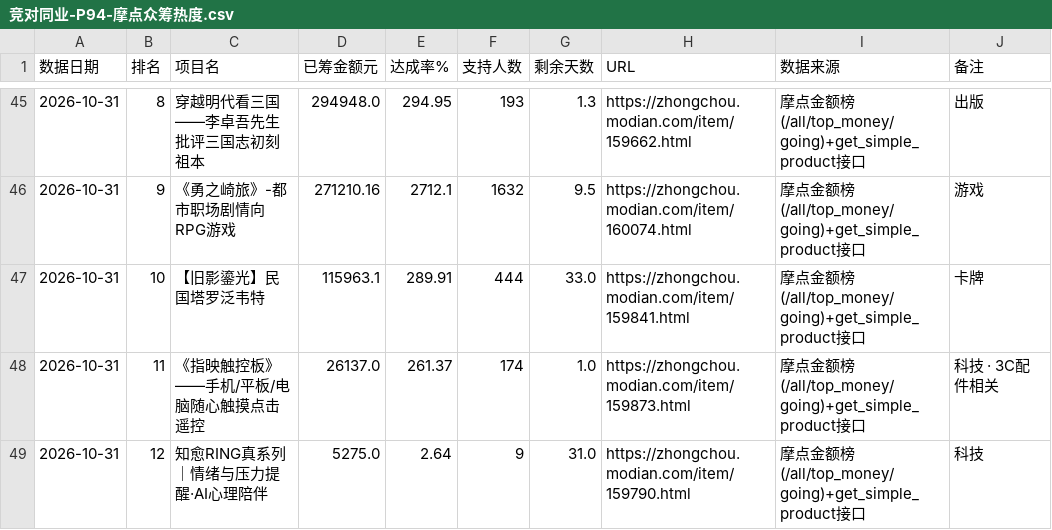
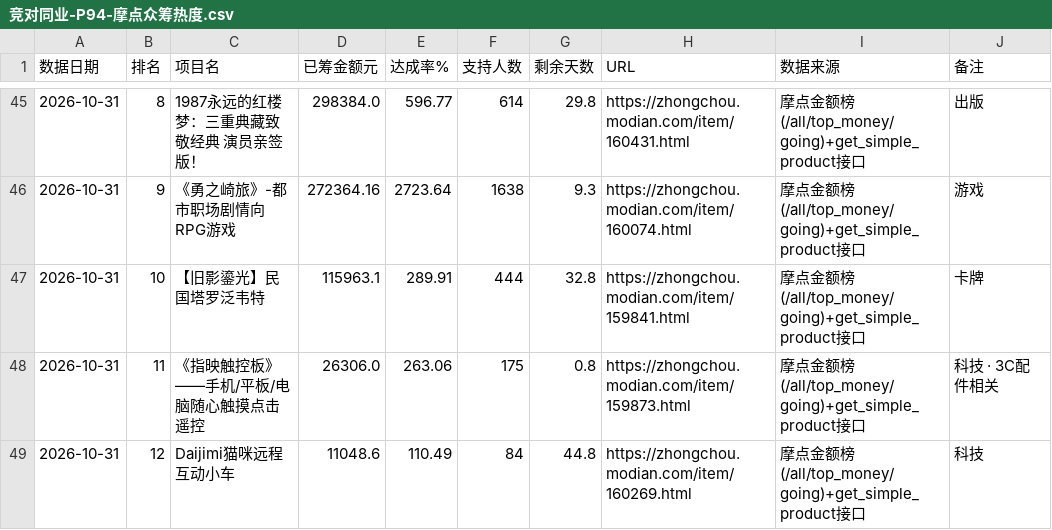
Before and after one commit to tendernessnick/dns-dashboard, a CSV file: 看板数据固化/CSV数据/竞对同业-P94-摩点众筹热度.csv, drawn as a sheet; only a part is shown, gaps mark what is left out; the diff covers the shown part only.

```diff
--- a/看板数据固化/CSV数据/竞对同业-P94-摩点众筹热度.csv
+++ b/看板数据固化/CSV数据/竞对同业-P94-摩点众筹热度.csv
@@ -45,5 +45,5 @@
-2026-10-31,8,穿越明代看三国——李卓吾先生批评三国志初刻祖本,294948.0,294.95,193,1.3,https://zhongchou.modian.com/item/159662.html,摩点金额榜(/all/top_money/going)+get_simple_product接口,出版
-2026-10-31,9,《勇之崎旅》-都市职场剧情向RPG游戏,271210.16,2712.1,1632,9.5,https://zhongchou.modian.com/item/160074.html,摩点金额榜(/all/top_money/going)+get_simple_product接口,游戏
-2026-10-31,10,【旧影鎏光】民国塔罗泛韦特,115963.1,289.91,444,33.0,https://zhongchou.modian.com/item/159841.html,摩点金额榜(/all/top_money/going)+get_simple_product接口,卡牌
-2026-10-31,11,《指映触控板》——手机/平板/电脑随心触摸点击遥控,26137.0,261.37,174,1.0,https://zhongchou.modian.com/item/159873.html,摩点金额榜(/all/top_money/going)+get_simple_product接口,科技 · 3C配件相关
-2026-10-31,12,知愈RING真系列｜情绪与压力提醒·AI心理陪伴,5275.0,2.64,9,31.0,https://zhongchou.modian.com/item/159790.html,摩点金额榜(/all/top_money/going)+get_simple_product接口,科技
+2026-10-31,8,1987永远的红楼梦：三重典藏致敬经典 演员亲签版！,298384.0,596.77,614,29.8,https://zhongchou.modian.com/item/160431.html,摩点金额榜(/all/top_money/going)+get_simple_product接口,出版
+2026-10-31,9,《勇之崎旅》-都市职场剧情向RPG游戏,272364.16,2723.64,1638,9.3,https://zhongchou.modian.com/item/160074.html,摩点金额榜(/all/top_money/going)+get_simple_product接口,游戏
+2026-10-31,10,【旧影鎏光】民国塔罗泛韦特,115963.1,289.91,444,32.8,https://zhongchou.modian.com/item/159841.html,摩点金额榜(/all/top_money/going)+get_simple_product接口,卡牌
+2026-10-31,11,《指映触控板》——手机/平板/电脑随心触摸点击遥控,26306.0,263.06,175,0.8,https://zhongchou.modian.com/item/159873.html,摩点金额榜(/all/top_money/going)+get_simple_product接口,科技 · 3C配件相关
+2026-10-31,12,Daijimi猫咪远程互动小车,11048.6,110.49,84,44.8,https://zhongchou.modian.com/item/160269.html,摩点金额榜(/all/top_money/going)+get_simple_product接口,科技
```
Also changed, not shown: 30 edited cells elsewhere in this file, 看板数据固化/CSV数据/产品品类-P68-Amazon充电类榜单TOP10.csv, 看板数据固化/CSV数据/大宗商品-P28-无氧铜杆.csv, 24 other files.
